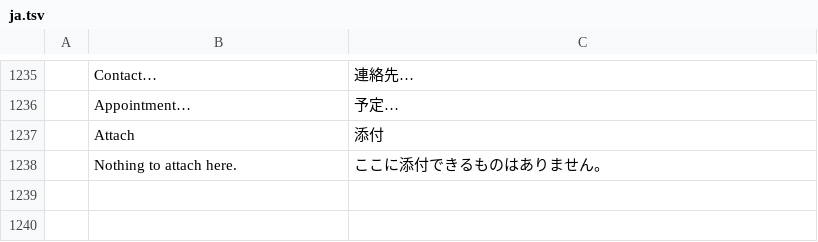
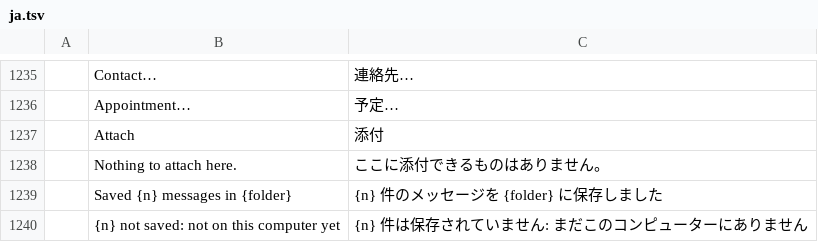
Before and after one commit to dgaudin/mailcraft, a TSV file: crates/ui-egui/src/i18n/ja.tsv, drawn as a sheet; only a part is shown, gaps mark what is left out; the diff names each change by its address in the sheet, - before the commit and + after, or states it on an @@ line.

```diff
--- a/crates/ui-egui/src/i18n/ja.tsv
+++ b/crates/ui-egui/src/i18n/ja.tsv
+row 1239:  | Saved {n} messages in {folder} | {n} 件のメッセージを {folder} に保存しました
+row 1240:  | {n} not saved: not on this computer yet | {n} 件は保存されていません: まだこのコンピューターにありません
```
Also changed, not shown: crates/ui-egui/src/i18n/ar.tsv, crates/ui-egui/src/i18n/de.tsv, 18 other files.
